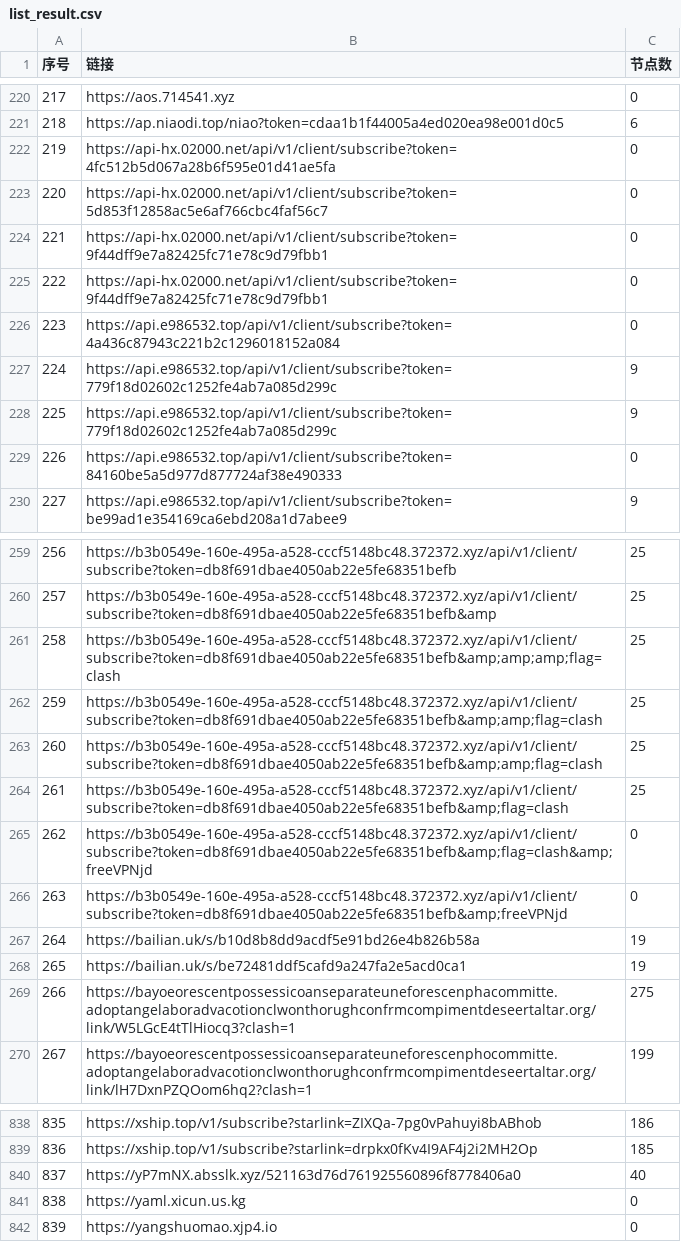
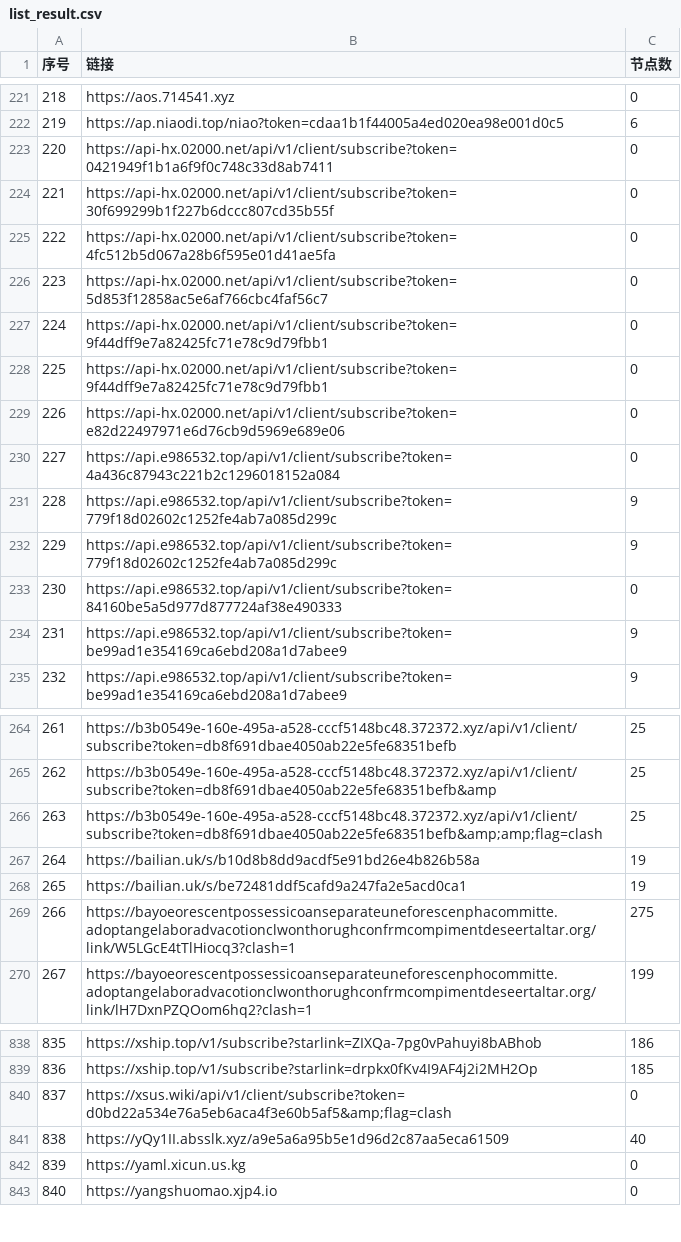
Before and after one commit to 3878590578/NoMoreWalls, a CSV file: list_result.csv, drawn as a sheet; only a part is shown, gaps mark what is left out; removed rows and columns are numbered as before the commit, all else as after; the diff covers the shown part only; the diff names each change by its address in the sheet, - before the commit and + after, or states it on an @@ line.

```diff
--- a/list_result.csv
+++ b/list_result.csv
@@ column A (序号) renumbered between rows 3 and 866 @@
+row 223: 220 | https://api-hx.02000.net/api/v1/client/subscribe?token=0421949f1b1a6f9f0c748c33d8ab7411 | 0
+row 224: 221 | https://api-hx.02000.net/api/v1/client/subscribe?token=30f699299b1f227b6dccc807cd35b55f | 0
+row 229: 226 | https://api-hx.02000.net/api/v1/client/subscribe?token=e82d22497971e6d76cb9d5969e689e06 | 0
+row 234: 231 | https://api.e986532.top/api/v1/client/subscribe?token=be99ad1e354169ca6ebd208a1d7abee9 | 9
-row 261: 258 | https://b3b0549e-160e-495a-a528-cccf5148bc48.372372.xyz/api/v1/client/subscribe?token=db8f691dbae4050ab22e5fe68351befb&amp;amp;amp;flag=clash | 25
-row 263: 260 | https://b3b0549e-160e-495a-a528-cccf5148bc48.372372.xyz/api/v1/client/subscribe?token=db8f691dbae4050ab22e5fe68351befb&amp;amp;flag=clash | 25
-row 264: 261 | https://b3b0549e-160e-495a-a528-cccf5148bc48.372372.xyz/api/v1/client/subscribe?token=db8f691dbae4050ab22e5fe68351befb&amp;flag=clash | 25
-row 265: 262 | https://b3b0549e-160e-495a-a528-cccf5148bc48.372372.xyz/api/v1/client/subscribe?token=db8f691dbae4050ab22e5fe68351befb&amp;flag=clash&amp;freeVPNjd | 0
-row 266: 263 | https://b3b0549e-160e-495a-a528-cccf5148bc48.372372.xyz/api/v1/client/subscribe?token=db8f691dbae4050ab22e5fe68351befb&amp;freeVPNjd | 0
+row 840: 837 | https://xsus.wiki/api/v1/client/subscribe?token=d0bd22a534e76a5eb6aca4f3e60b5af5&amp;flag=clash | 0
-B841 (链接): https://yP7mNX.absslk.xyz/521163d76d761925560896f8778406a0
+B841 (链接): https://yQy1II.absslk.xyz/a9e5a6a95b5e1d96d2c87aa5eca61509
```
Also changed, not shown: 2 added rows, 1 removed row and 36 edited cells elsewhere in this file, 48 other files.
